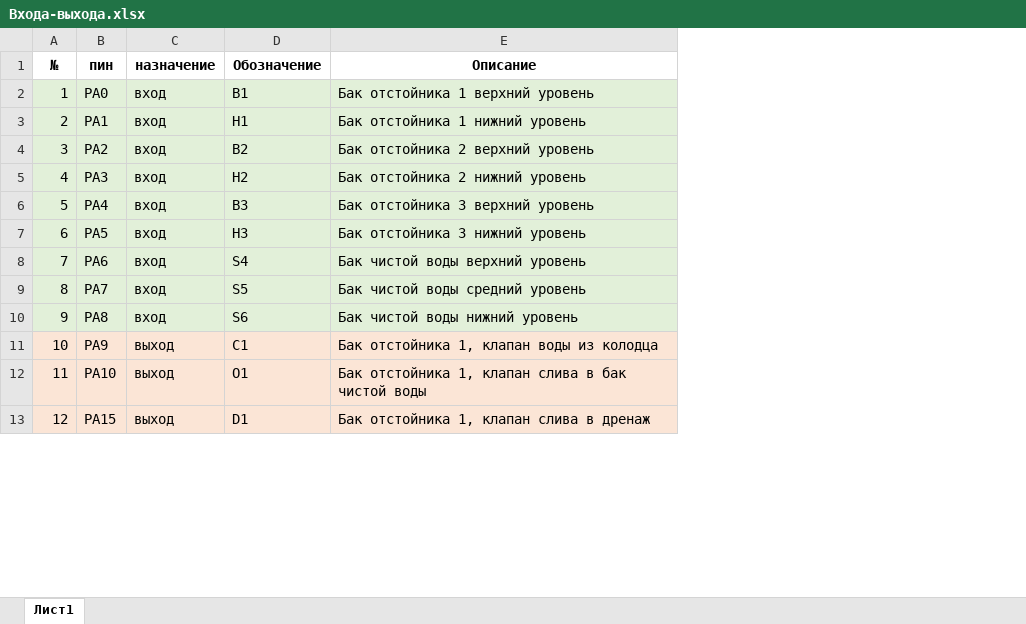
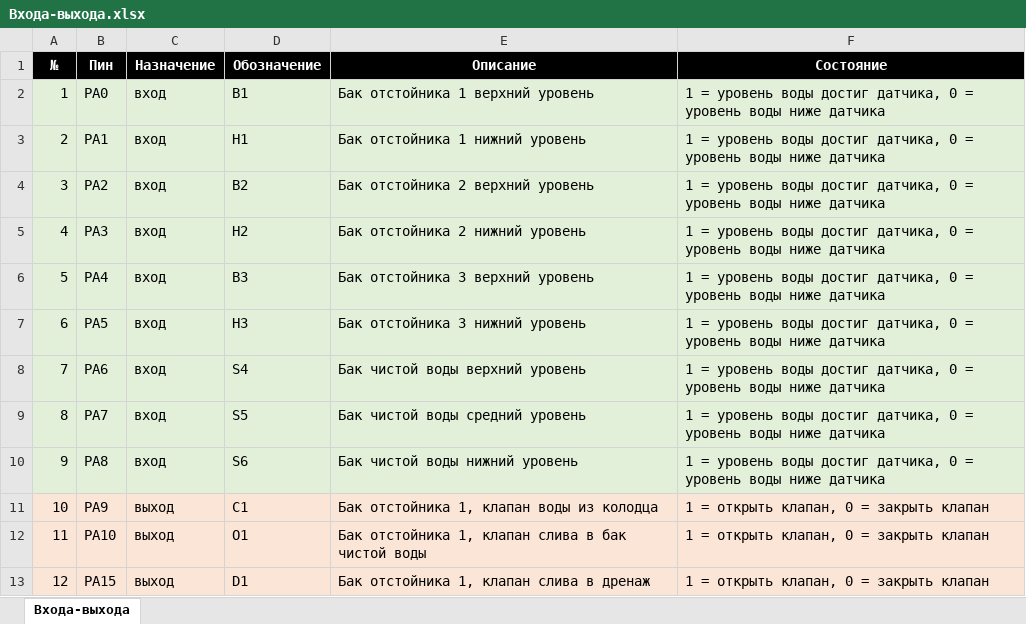
Before and after one commit to 2DTwoD/GardenCleanWater, an Excel workbook: Docs/Очистка - описание/Входа-выхода.xlsx, sheet Входа-выхода, drawn as a sheet; only a part is shown; values as stored, in another font and other column widths than the file's, no borders; the diff names each change by its address in the sheet, - before the commit and + after, or states it on an @@ line.

```diff
--- a/Docs/Очистка - описание/Входа-выхода.xlsx (sheet Входа-выхода)
+++ b/Docs/Очистка - описание/Входа-выхода.xlsx (sheet Входа-выхода)
-sheet tab: Лист1
+sheet tab: Входа-выхода
+column F (Состояние), rows 2-13: 1 = уровень воды достиг датчика, 0 = уровень воды ниже датчика | 1 = уровень воды достиг датчика, 0 = уровень воды ниже датчика | 1 = уровень воды достиг датчика, 0 = уровень воды ниже датчика | 1 = уровень воды достиг датчика, 0 = уровень воды ниже датчика | 1 = уровень воды достиг датчика, 0 = уровень воды ниже датчика | 1 = уровень воды достиг датчика, 0 = уровень воды ниже датчика | 1 = уровень воды достиг датчика, 0 = уровень воды ниже датчика | 1 = уровень воды достиг датчика, 0 = уровень воды ниже датчика | 1 = уровень воды достиг датчика, 0 = уровень воды ниже датчика | 1 = открыть клапан, 0 = закрыть клапан | 1 = открыть клапан, 0 = закрыть клапан | 1 = открыть клапан, 0 = закрыть клапан
@@ A1:E1 fill: none → #000000, text colour: black → #FFFFFF @@
-B1: пин
+B1: Пин
-C1: назначение
+C1: Назначение
```
Also changed, not shown: Docs/Очистка - описание/Последовательности.xlsx, 1 other file.
